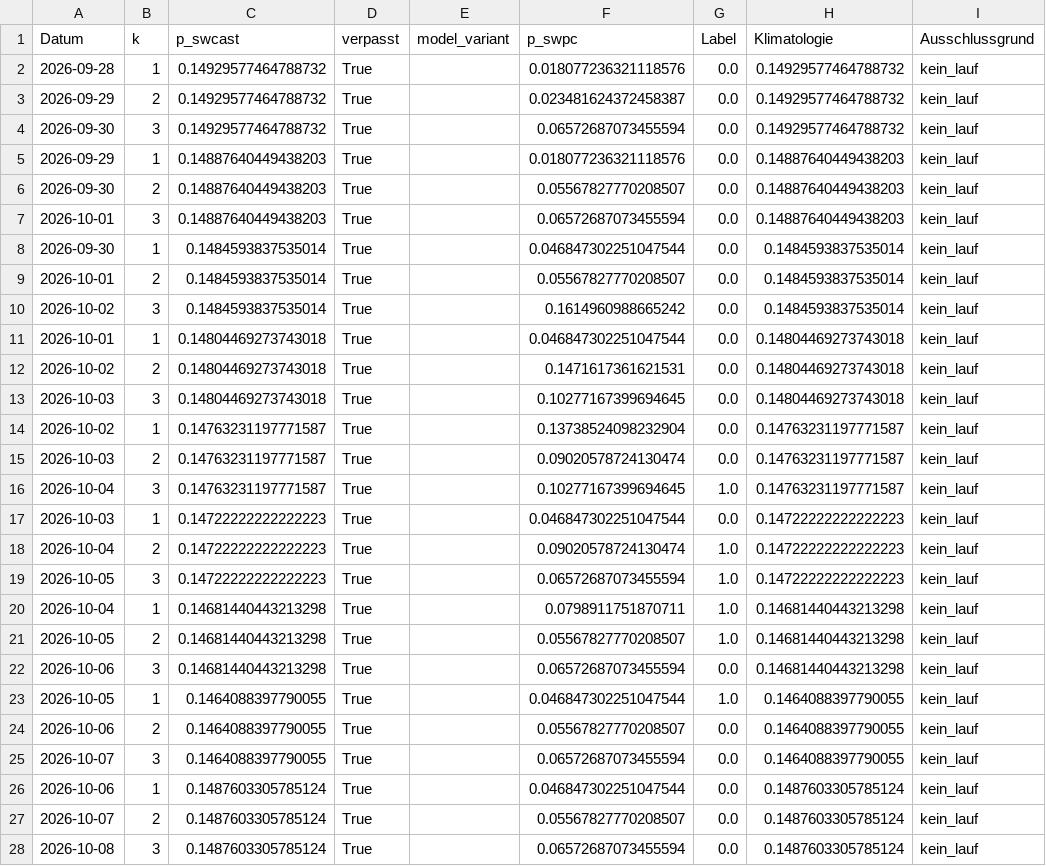
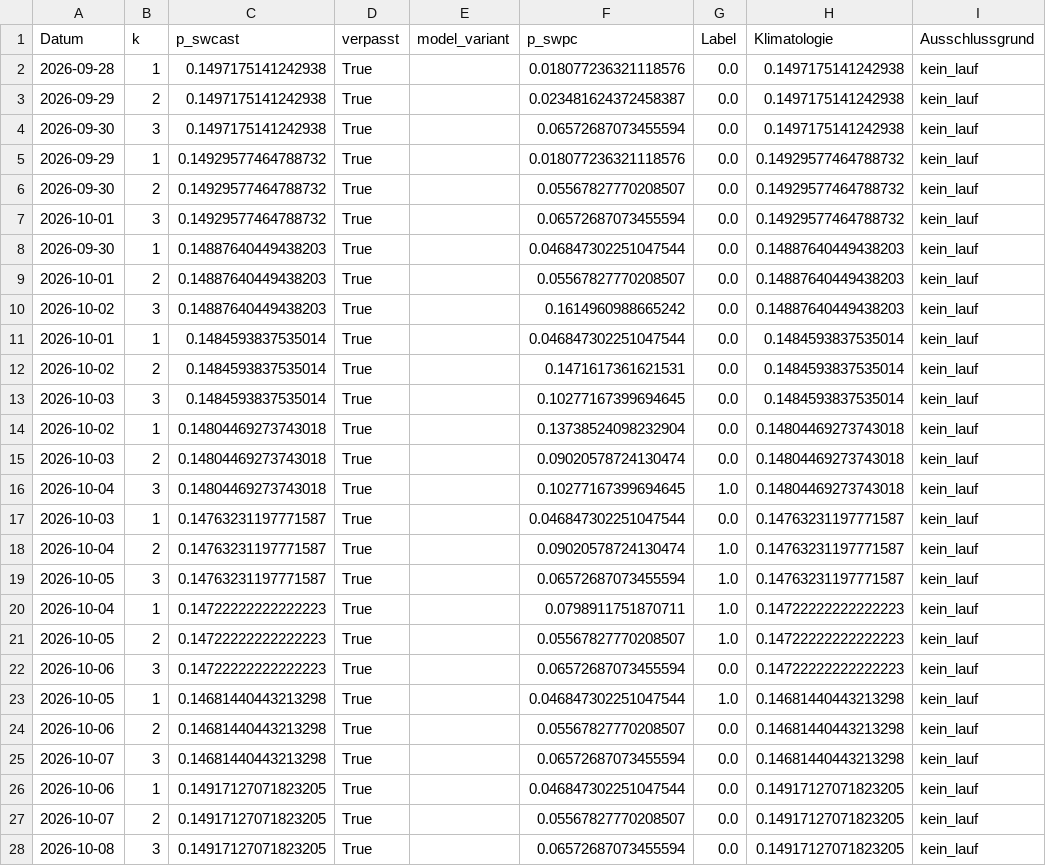
Before and after one commit to Script-hpp/swcast, a CSV file: reports/live_evaluation.csv, drawn as a sheet; only a part is shown; the diff covers the shown part only.

```diff
--- a/reports/live_evaluation.csv
+++ b/reports/live_evaluation.csv
@@ -1,28 +1,28 @@
 Datum,k,p_swcast,verpasst,model_variant,p_swpc,Label,Klimatologie,Ausschlussgrund
-2026-09-28,1,0.14929577464788732,True,,0.018077236321118576,0.0,0.14929577464788732,kein_lauf
-2026-09-29,2,0.14929577464788732,True,,0.023481624372458387,0.0,0.14929577464788732,kein_lauf
-2026-09-30,3,0.14929577464788732,True,,0.06572687073455594,0.0,0.14929577464788732,kein_lauf
-2026-09-29,1,0.14887640449438203,True,,0.018077236321118576,0.0,0.14887640449438203,kein_lauf
-2026-09-30,2,0.14887640449438203,True,,0.05567827770208507,0.0,0.14887640449438203,kein_lauf
-2026-10-01,3,0.14887640449438203,True,,0.06572687073455594,0.0,0.14887640449438203,kein_lauf
-2026-09-30,1,0.1484593837535014,True,,0.046847302251047544,0.0,0.1484593837535014,kein_lauf
-2026-10-01,2,0.1484593837535014,True,,0.05567827770208507,0.0,0.1484593837535014,kein_lauf
-2026-10-02,3,0.1484593837535014,True,,0.1614960988665242,0.0,0.1484593837535014,kein_lauf
-2026-10-01,1,0.14804469273743018,True,,0.046847302251047544,0.0,0.14804469273743018,kein_lauf
-2026-10-02,2,0.14804469273743018,True,,0.1471617361621531,0.0,0.14804469273743018,kein_lauf
-2026-10-03,3,0.14804469273743018,True,,0.10277167399694645,0.0,0.14804469273743018,kein_lauf
-2026-10-02,1,0.14763231197771587,True,,0.13738524098232904,0.0,0.14763231197771587,kein_lauf
-2026-10-03,2,0.14763231197771587,True,,0.09020578724130474,0.0,0.14763231197771587,kein_lauf
-2026-10-04,3,0.14763231197771587,True,,0.10277167399694645,1.0,0.14763231197771587,kein_lauf
-2026-10-03,1,0.14722222222222223,True,,0.046847302251047544,0.0,0.14722222222222223,kein_lauf
-2026-10-04,2,0.14722222222222223,True,,0.09020578724130474,1.0,0.14722222222222223,kein_lauf
-2026-10-05,3,0.14722222222222223,True,,0.06572687073455594,1.0,0.14722222222222223,kein_lauf
-2026-10-04,1,0.14681440443213298,True,,0.0798911751870711,1.0,0.14681440443213298,kein_lauf
-2026-10-05,2,0.14681440443213298,True,,0.05567827770208507,1.0,0.14681440443213298,kein_lauf
-2026-10-06,3,0.14681440443213298,True,,0.06572687073455594,0.0,0.14681440443213298,kein_lauf
-2026-10-05,1,0.1464088397790055,True,,0.046847302251047544,1.0,0.1464088397790055,kein_lauf
-2026-10-06,2,0.1464088397790055,True,,0.05567827770208507,0.0,0.1464088397790055,kein_lauf
-2026-10-07,3,0.1464088397790055,True,,0.06572687073455594,0.0,0.1464088397790055,kein_lauf
-2026-10-06,1,0.1487603305785124,True,,0.046847302251047544,0.0,0.1487603305785124,kein_lauf
-2026-10-07,2,0.1487603305785124,True,,0.05567827770208507,0.0,0.1487603305785124,kein_lauf
-2026-10-08,3,0.1487603305785124,True,,0.06572687073455594,0.0,0.1487603305785124,kein_lauf
+2026-09-28,1,0.1497175141242938,True,,0.018077236321118576,0.0,0.1497175141242938,kein_lauf
+2026-09-29,2,0.1497175141242938,True,,0.023481624372458387,0.0,0.1497175141242938,kein_lauf
+2026-09-30,3,0.1497175141242938,True,,0.06572687073455594,0.0,0.1497175141242938,kein_lauf
+2026-09-29,1,0.14929577464788732,True,,0.018077236321118576,0.0,0.14929577464788732,kein_lauf
+2026-09-30,2,0.14929577464788732,True,,0.05567827770208507,0.0,0.14929577464788732,kein_lauf
+2026-10-01,3,0.14929577464788732,True,,0.06572687073455594,0.0,0.14929577464788732,kein_lauf
+2026-09-30,1,0.14887640449438203,True,,0.046847302251047544,0.0,0.14887640449438203,kein_lauf
+2026-10-01,2,0.14887640449438203,True,,0.05567827770208507,0.0,0.14887640449438203,kein_lauf
+2026-10-02,3,0.14887640449438203,True,,0.1614960988665242,0.0,0.14887640449438203,kein_lauf
+2026-10-01,1,0.1484593837535014,True,,0.046847302251047544,0.0,0.1484593837535014,kein_lauf
+2026-10-02,2,0.1484593837535014,True,,0.1471617361621531,0.0,0.1484593837535014,kein_lauf
+2026-10-03,3,0.1484593837535014,True,,0.10277167399694645,0.0,0.1484593837535014,kein_lauf
+2026-10-02,1,0.14804469273743018,True,,0.13738524098232904,0.0,0.14804469273743018,kein_lauf
+2026-10-03,2,0.14804469273743018,True,,0.09020578724130474,0.0,0.14804469273743018,kein_lauf
+2026-10-04,3,0.14804469273743018,True,,0.10277167399694645,1.0,0.14804469273743018,kein_lauf
+2026-10-03,1,0.14763231197771587,True,,0.046847302251047544,0.0,0.14763231197771587,kein_lauf
+2026-10-04,2,0.14763231197771587,True,,0.09020578724130474,1.0,0.14763231197771587,kein_lauf
+2026-10-05,3,0.14763231197771587,True,,0.06572687073455594,1.0,0.14763231197771587,kein_lauf
+2026-10-04,1,0.14722222222222223,True,,0.0798911751870711,1.0,0.14722222222222223,kein_lauf
+2026-10-05,2,0.14722222222222223,True,,0.05567827770208507,1.0,0.14722222222222223,kein_lauf
+2026-10-06,3,0.14722222222222223,True,,0.06572687073455594,0.0,0.14722222222222223,kein_lauf
+2026-10-05,1,0.14681440443213298,True,,0.046847302251047544,1.0,0.14681440443213298,kein_lauf
+2026-10-06,2,0.14681440443213298,True,,0.05567827770208507,0.0,0.14681440443213298,kein_lauf
+2026-10-07,3,0.14681440443213298,True,,0.06572687073455594,0.0,0.14681440443213298,kein_lauf
+2026-10-06,1,0.14917127071823205,True,,0.046847302251047544,0.0,0.14917127071823205,kein_lauf
+2026-10-07,2,0.14917127071823205,True,,0.05567827770208507,0.0,0.14917127071823205,kein_lauf
+2026-10-08,3,0.14917127071823205,True,,0.06572687073455594,0.0,0.14917127071823205,kein_lauf
```
Also changed, not shown: 3 added rows and 21 edited cells elsewhere in this file, 46 other files.
